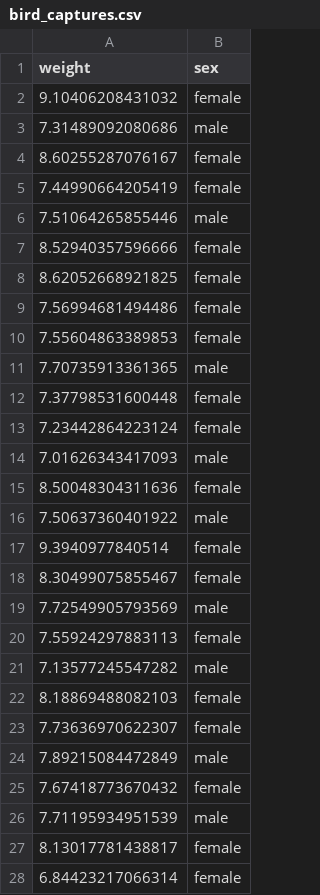
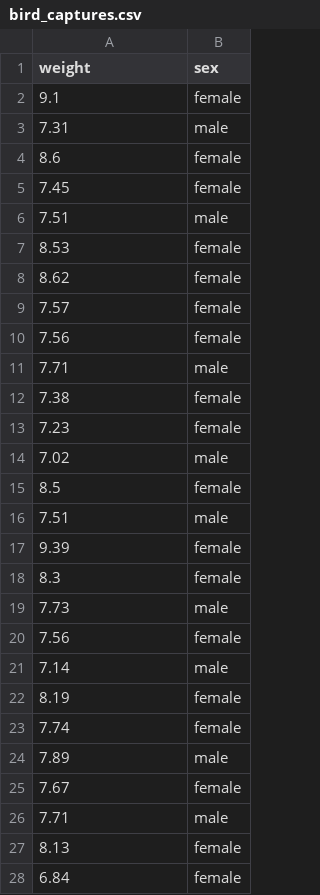
Before and after one commit to Cdevenish/keeleR, a CSV file: data/bird_captures.csv, drawn as a sheet; only a part is shown; the diff covers the shown part only.

```diff
--- a/data/bird_captures.csv
+++ b/data/bird_captures.csv
@@ -2,27 +2,27 @@
-9.10406208431032,"female"
-7.31489092080686,"male"
-8.60255287076167,"female"
-7.44990664205419,"female"
-7.51064265855446,"male"
-8.52940357596666,"female"
-8.62052668921825,"female"
-7.56994681494486,"female"
-7.55604863389853,"female"
-7.70735913361365,"male"
-7.37798531600448,"female"
-7.23442864223124,"female"
-7.01626343417093,"male"
-8.50048304311636,"female"
-7.50637360401922,"male"
-9.3940977840514,"female"
-8.30499075855467,"female"
-7.72549905793569,"male"
-7.55924297883113,"female"
-7.13577245547282,"male"
-8.18869488082103,"female"
-7.73636970622307,"female"
-7.89215084472849,"male"
-7.67418773670432,"female"
-7.71195934951539,"male"
-8.13017781438817,"female"
-6.84423217066314,"female"
+9.1,female
+7.31,male
+8.6,female
+7.45,female
+7.51,male
+8.53,female
+8.62,female
+7.57,female
+7.56,female
+7.71,male
+7.38,female
+7.23,female
+7.02,male
+8.5,female
+7.51,male
+9.39,female
+8.3,female
+7.73,male
+7.56,female
+7.14,male
+8.19,female
+7.74,female
+7.89,male
+7.67,female
+7.71,male
+8.13,female
+6.84,female
```
Also changed, not shown: 33 edited cells elsewhere in this file, data/protected_area_management_data.csv, data/subspecies_elevation_data.csv, 2 other files.
